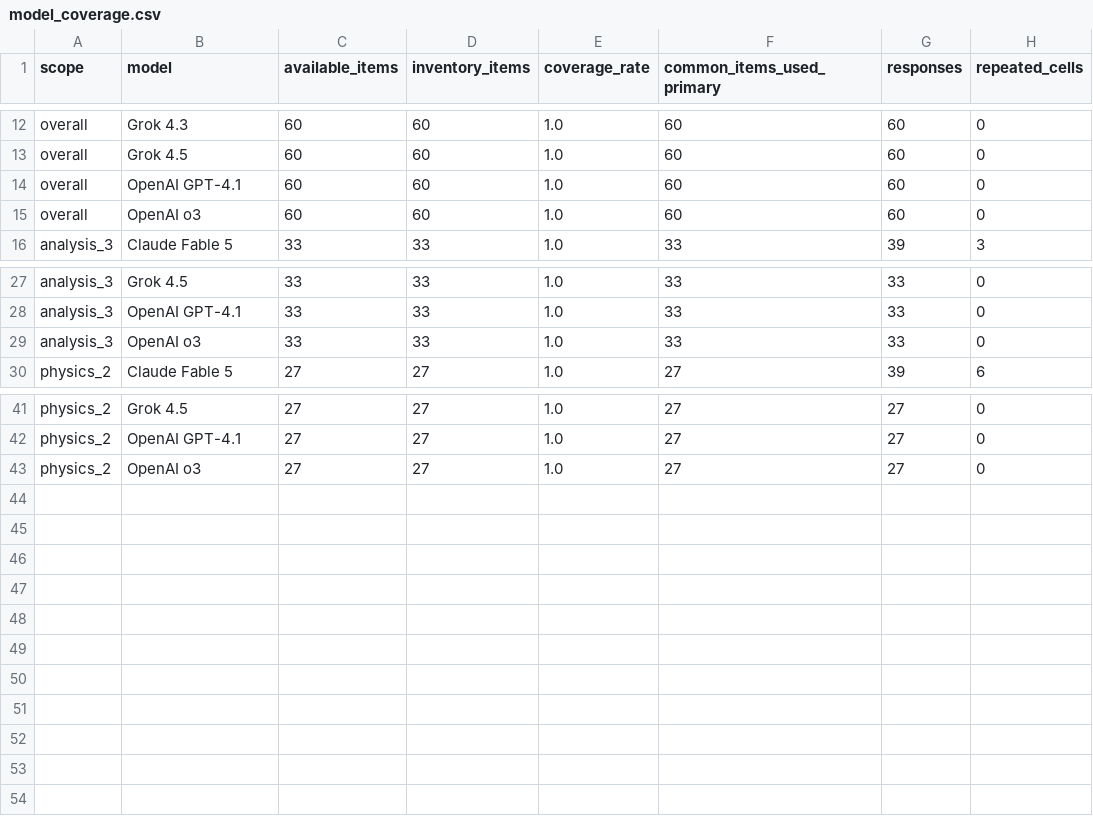
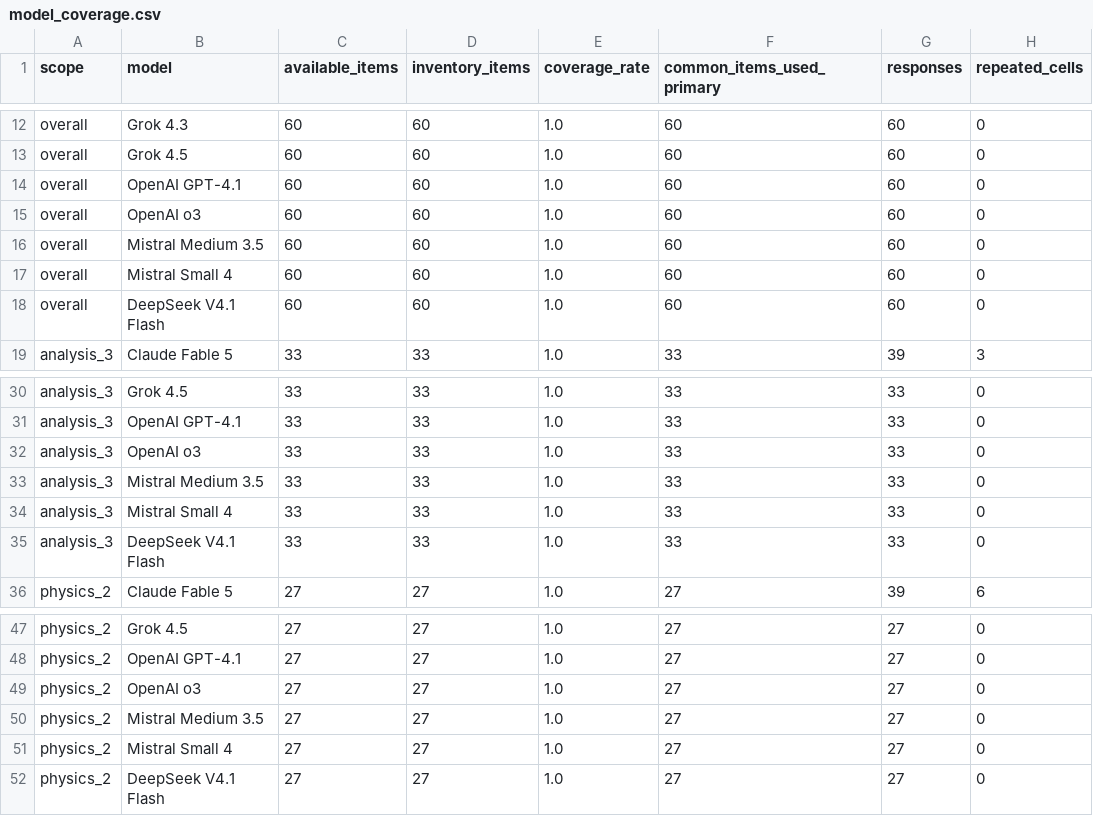
Before and after one commit to FrancescoBortot/UniAIBench-public, a CSV file: uniaibench/analysis/tables/model_coverage.csv, drawn as a sheet; only a part is shown, gaps mark what is left out; the diff names each change by its address in the sheet, - before the commit and + after, or states it on an @@ line.

```diff
--- a/uniaibench/analysis/tables/model_coverage.csv
+++ b/uniaibench/analysis/tables/model_coverage.csv
+row 16: overall | Mistral Medium 3.5 | 60 | 60 | 1.0 | 60 | 60 | 0
+row 17: overall | Mistral Small 4 | 60 | 60 | 1.0 | 60 | 60 | 0
+row 18: overall | DeepSeek V4.1 Flash | 60 | 60 | 1.0 | 60 | 60 | 0
+row 33: analysis_3 | Mistral Medium 3.5 | 33 | 33 | 1.0 | 33 | 33 | 0
+row 34: analysis_3 | Mistral Small 4 | 33 | 33 | 1.0 | 33 | 33 | 0
+row 35: analysis_3 | DeepSeek V4.1 Flash | 33 | 33 | 1.0 | 33 | 33 | 0
+row 50: physics_2 | Mistral Medium 3.5 | 27 | 27 | 1.0 | 27 | 27 | 0
+row 51: physics_2 | Mistral Small 4 | 27 | 27 | 1.0 | 27 | 27 | 0
+row 52: physics_2 | DeepSeek V4.1 Flash | 27 | 27 | 1.0 | 27 | 27 | 0
```
Also changed, not shown: uniaibench/analysis/tables/main_ranking_analysis_iii.csv, uniaibench/analysis/tables/main_ranking_overall.csv, 50 other files.
